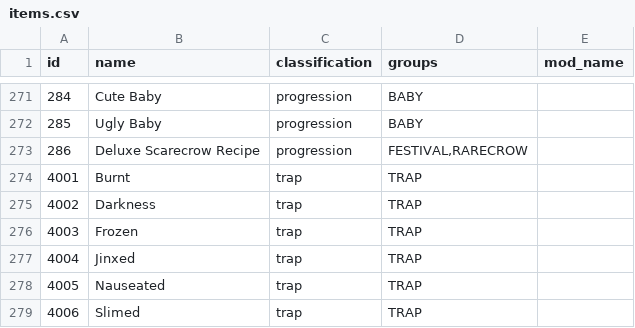
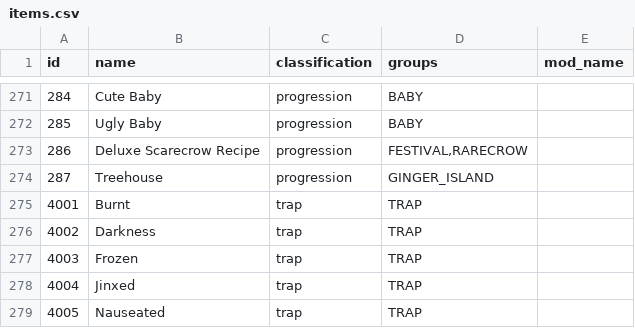
Before and after one commit to kl3cks7r/Archipelago, a CSV file: worlds/stardew_valley/data/items.csv, drawn as a sheet; only a part is shown, gaps mark what is left out; the shorter side is filled out with more unchanged rows; the diff names each change by its address in the sheet, - before the commit and + after, or states it on an @@ line.

Commit message:
Stardew Valley: Turned the Treehouse into an unlockable item (#2004)

```diff
--- a/worlds/stardew_valley/data/items.csv
+++ b/worlds/stardew_valley/data/items.csv
+row 274: 287 | Treehouse | progression | GINGER_ISLAND
```
Also changed, not shown: 4 other files.
